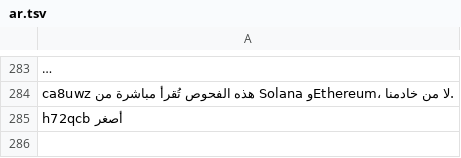
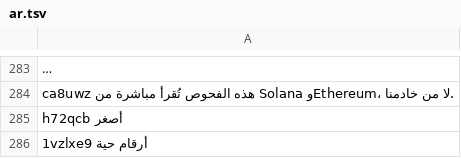
Before and after one commit to w8nwzbf9h5-svg/jisr-launchpad, a TSV file: i18n/ar.tsv, drawn as a sheet; only a part is shown, gaps mark what is left out; long unchanged cells end in ….

```diff
--- a/i18n/ar.tsv
+++ b/i18n/ar.tsv
@@ -285 +285,2 @@ ca8uwz هذه الفحوص تُقرأ مباشرة من Solana وEthereum، لا
 h72qcb أصغر
+1vzlxe9 أرقام حية
```
Also changed, not shown: i18n/es.tsv, i18n/fr.tsv, 17 other files.
